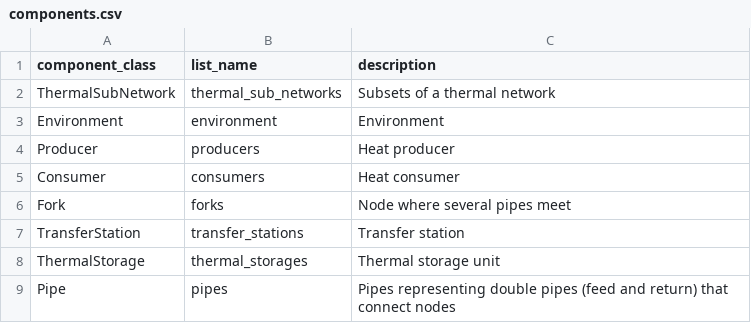
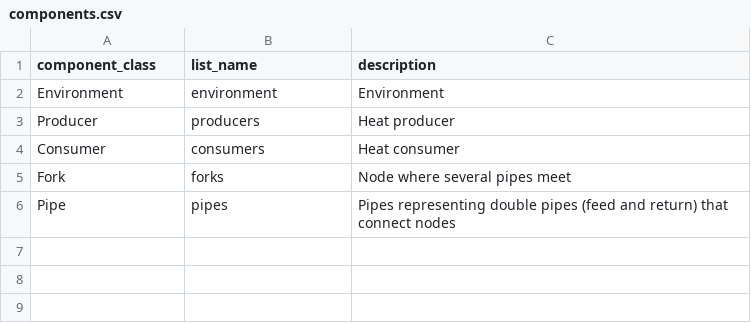
Before and after one commit to oemof/DHNx, a CSV file: dhnx/components.csv, drawn as a sheet.

Commit message:
Delete unused components

```diff
--- a/dhnx/components.csv
+++ b/dhnx/components.csv
@@ -1,3 +1,2 @@
 component_class,list_name,description
-ThermalSubNetwork,thermal_sub_networks,"Subsets of a thermal network"
 Environment,environment,"Environment"
@@ -6,4 +5,2 @@ Consumer,consumers,"Heat consumer"
 Fork,forks,"Node where several pipes meet"
-TransferStation,transfer_stations,"Transfer station"
-ThermalStorage,thermal_storages,"Thermal storage unit"
 Pipe,pipes,"Pipes representing double pipes (feed and return) that connect nodes"
```
